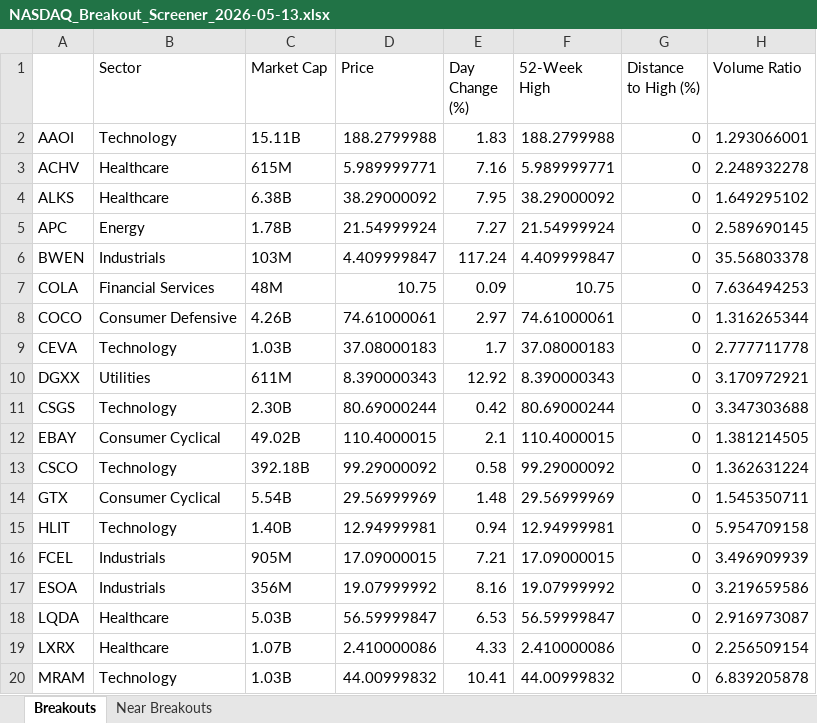
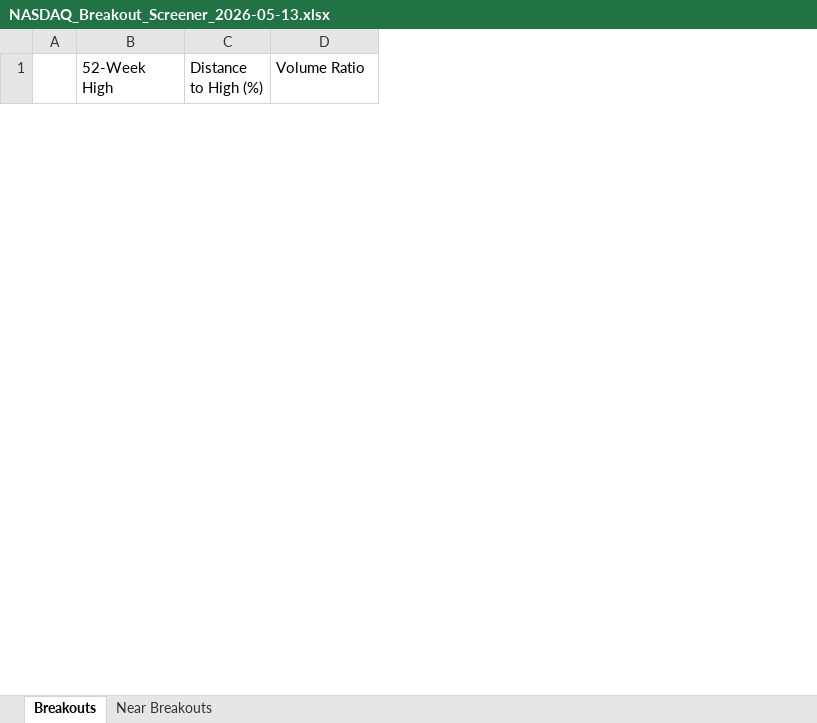
Before and after one commit to patrickdx/breakout-screener, an Excel workbook: archive/2026/05/NASDAQ_Breakout_Screener_2026-05-13.xlsx, sheet Breakouts, drawn as a sheet; only a part is shown; values as stored, in another font and other column widths than the file's, no borders; removed rows and columns are numbered as before the commit, all else as after; the diff covers the shown part only; the diff names each change by its address in the sheet, - before the commit and + after, or states it on an @@ line.

```diff
--- a/archive/2026/05/NASDAQ_Breakout_Screener_2026-05-13.xlsx (sheet Breakouts)
+++ b/archive/2026/05/NASDAQ_Breakout_Screener_2026-05-13.xlsx (sheet Breakouts)
-column A, empty
-column B (Sector), empty
-column C (Market Cap), empty
-column D (Price), empty
-column E (Day Change (%)), empty
+column A, empty
-row 2: AAOI | Technology | 15.11B | 188.2799988 | 1.83 | 188.2799988 | 0 | 1.293066001
-row 3: ACHV | Healthcare | 615M | 5.989999771 | 7.16 | 5.989999771 | 0 | 2.248932278
-row 4: ALKS | Healthcare | 6.38B | 38.29000092 | 7.95 | 38.29000092 | 0 | 1.649295102
-row 5: APC | Energy | 1.78B | 21.54999924 | 7.27 | 21.54999924 | 0 | 2.589690145
-row 6: BWEN | Industrials | 103M | 4.409999847 | 117.24 | 4.409999847 | 0 | 35.56803378
-row 7: COLA | Financial Services | 48M | 10.75 | 0.09 | 10.75 | 0 | 7.636494253
-row 8: COCO | Consumer Defensive | 4.26B | 74.61000061 | 2.97 | 74.61000061 | 0 | 1.316265344
-row 9: CEVA | Technology | 1.03B | 37.08000183 | 1.7 | 37.08000183 | 0 | 2.777711778
-row 10: DGXX | Utilities | 611M | 8.390000343 | 12.92 | 8.390000343 | 0 | 3.170972921
-row 11: CSGS | Technology | 2.30B | 80.69000244 | 0.42 | 80.69000244 | 0 | 3.347303688
-row 12: EBAY | Consumer Cyclical | 49.02B | 110.4000015 | 2.1 | 110.4000015 | 0 | 1.381214505
-row 13: CSCO | Technology | 392.18B | 99.29000092 | 0.58 | 99.29000092 | 0 | 1.362631224
-row 14: GTX | Consumer Cyclical | 5.54B | 29.56999969 | 1.48 | 29.56999969 | 0 | 1.545350711
-row 15: HLIT | Technology | 1.40B | 12.94999981 | 0.94 | 12.94999981 | 0 | 5.954709158
-row 16: FCEL | Industrials | 905M | 17.09000015 | 7.21 | 17.09000015 | 0 | 3.496909939
-row 17: ESOA | Industrials | 356M | 19.07999992 | 8.16 | 19.07999992 | 0 | 3.219659586
-row 18: LQDA | Healthcare | 5.03B | 56.59999847 | 6.53 | 56.59999847 | 0 | 2.916973087
-row 19: LXRX | Healthcare | 1.07B | 2.410000086 | 4.33 | 2.410000086 | 0 | 2.256509154
-row 20: MRAM | Technology | 1.03B | 44.00999832 | 10.41 | 44.00999832 | 0 | 6.839205878
```
Also changed, not shown: 28 added rows and 24 removed rows elsewhere in this sheet, sheet Near Breakouts.
